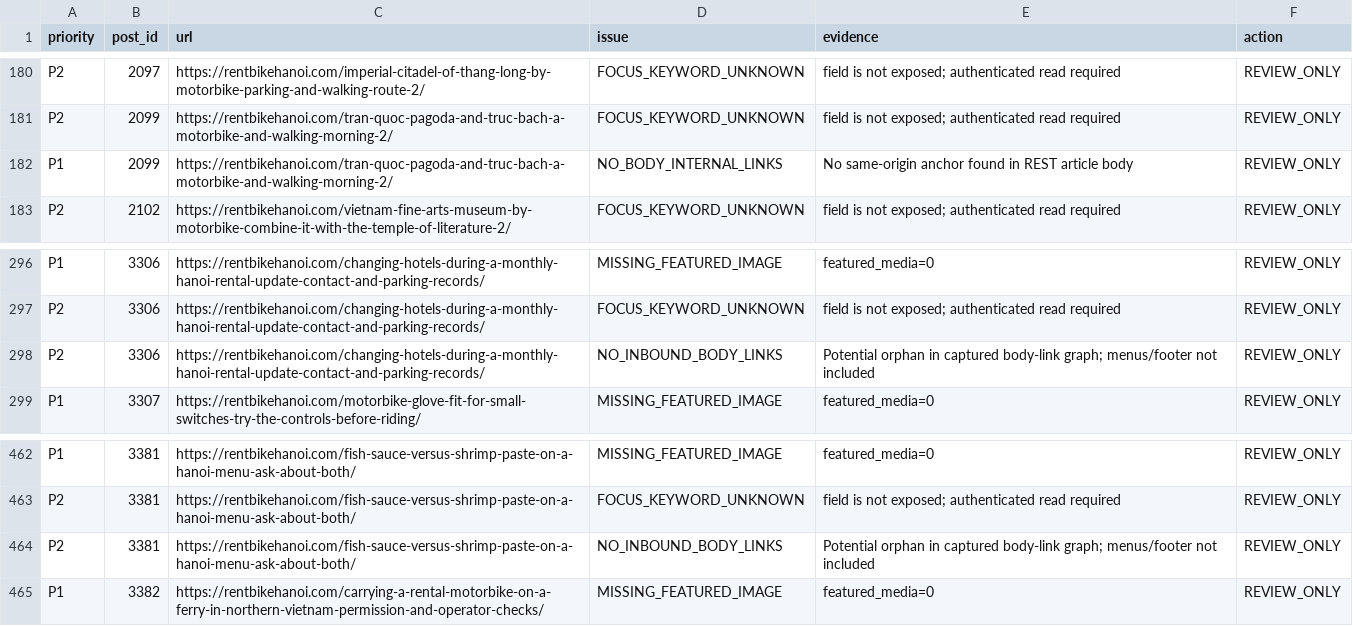
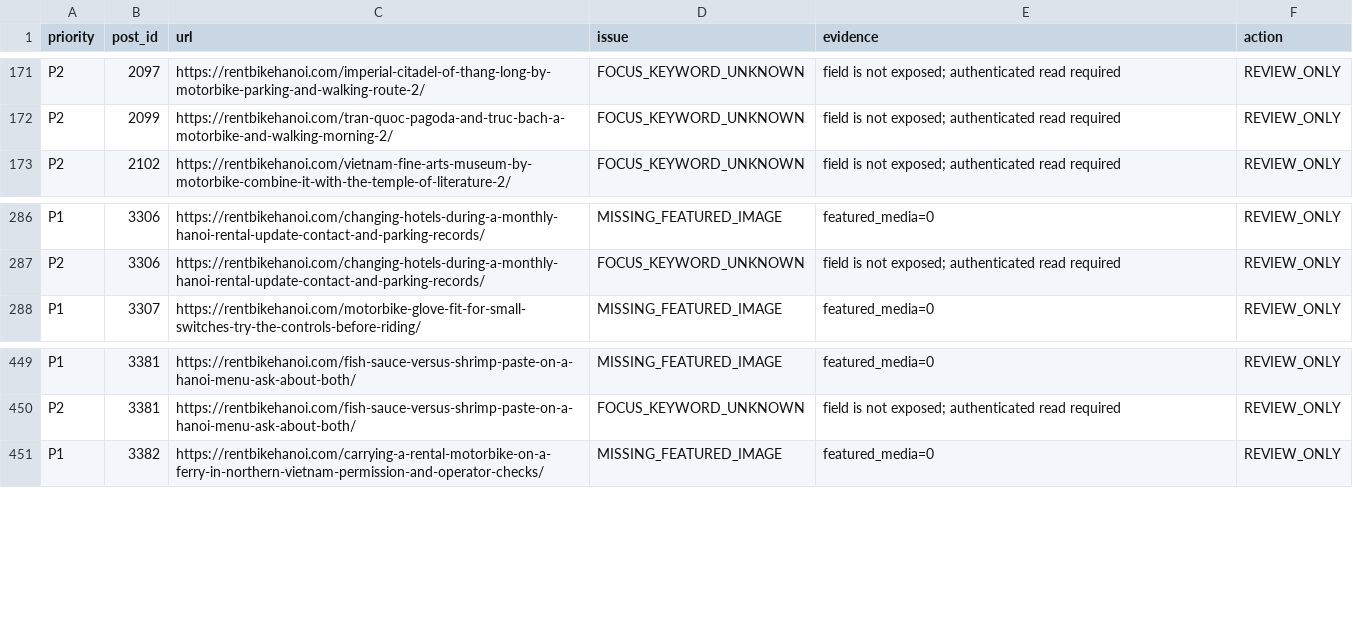
Before and after one commit to thuexemayhanoi/thuha-writer, a CSV file: reports/live-audit/seo-matrix.csv, drawn as a sheet; only a part is shown, gaps mark what is left out; the diff covers the shown part only.

```diff
--- a/reports/live-audit/seo-matrix.csv
+++ b/reports/live-audit/seo-matrix.csv
@@ -181,3 +172,2 @@ P2,2097,https://rentbikehanoi.com/imperial-citadel-of-thang-long-by-motorbike-pa
 P2,2099,https://rentbikehanoi.com/tran-quoc-pagoda-and-truc-bach-a-motorbike-and-walking-morning-2/,FOCUS_KEYWORD_UNKNOWN,field is not exposed; authenticated read required,REVIEW_ONLY
-P1,2099,https://rentbikehanoi.com/tran-quoc-pagoda-and-truc-bach-a-motorbike-and-walking-morning-2/,NO_BODY_INTERNAL_LINKS,No same-origin anchor found in REST article body,REVIEW_ONLY
 P2,2102,https://rentbikehanoi.com/vietnam-fine-arts-museum-by-motorbike-combine-it-with-the-temple-of-literature-2/,FOCUS_KEYWORD_UNKNOWN,field is not exposed; authenticated read required,REVIEW_ONLY
@@ -297,3 +287,2 @@ P1,3306,https://rentbikehanoi.com/changing-hotels-during-a-monthly-hanoi-rental-
 P2,3306,https://rentbikehanoi.com/changing-hotels-during-a-monthly-hanoi-rental-update-contact-and-parking-records/,FOCUS_KEYWORD_UNKNOWN,field is not exposed; authenticated read required,REVIEW_ONLY
-P2,3306,https://rentbikehanoi.com/changing-hotels-during-a-monthly-hanoi-rental-update-contact-and-parking-records/,NO_INBOUND_BODY_LINKS,Potential orphan in captured body-link graph; menus/footer not included,REVIEW_ONLY
 P1,3307,https://rentbikehanoi.com/motorbike-glove-fit-for-small-switches-try-the-controls-before-riding/,MISSING_FEATURED_IMAGE,featured_media=0,REVIEW_ONLY
@@ -463,3 +450,2 @@ P1,3381,https://rentbikehanoi.com/fish-sauce-versus-shrimp-paste-on-a-hanoi-menu
 P2,3381,https://rentbikehanoi.com/fish-sauce-versus-shrimp-paste-on-a-hanoi-menu-ask-about-both/,FOCUS_KEYWORD_UNKNOWN,field is not exposed; authenticated read required,REVIEW_ONLY
-P2,3381,https://rentbikehanoi.com/fish-sauce-versus-shrimp-paste-on-a-hanoi-menu-ask-about-both/,NO_INBOUND_BODY_LINKS,Potential orphan in captured body-link graph; menus/footer not included,REVIEW_ONLY
 P1,3382,https://rentbikehanoi.com/carrying-a-rental-motorbike-on-a-ferry-in-northern-vietnam-permission-and-operator-checks/,MISSING_FEATURED_IMAGE,featured_media=0,REVIEW_ONLY
```
Also changed, not shown: 15 removed rows and 4 edited cells elsewhere in this file, 11 other files.
